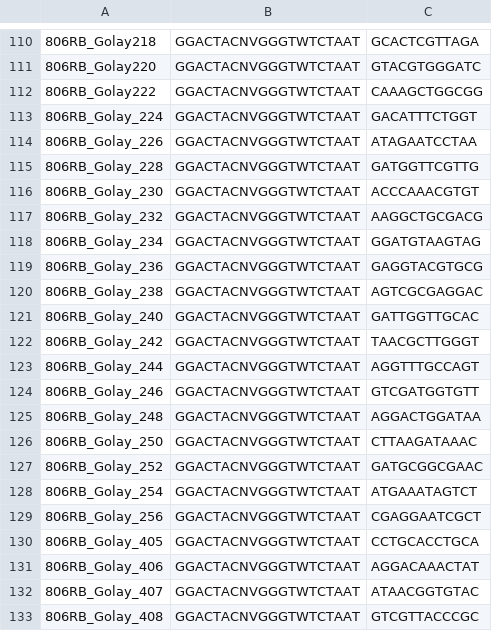
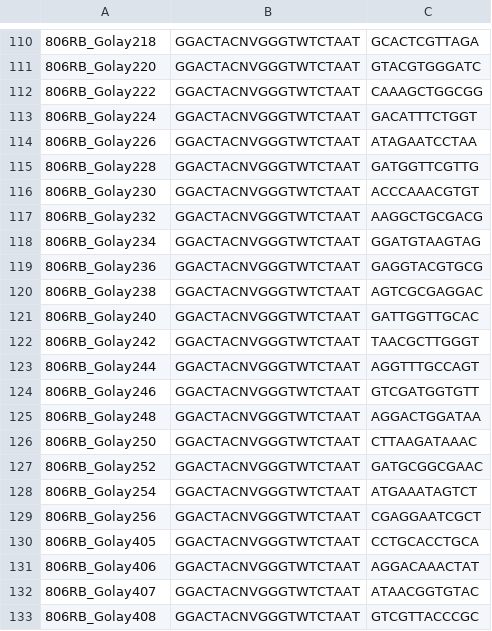
Before and after one commit to MolLabNIOZ/molecular_tools, a CSV file: mapping_file_creator/806RB.csv, drawn as a sheet; only a part is shown, gaps mark what is left out; the diff names each change by its address in the sheet, - before the commit and + after, or states it on an @@ line.

Commit message:
Made it work with primerIDs instead of sampleIDs
- Added # in front of SampleID in mappingfile header
- In the new version the user has to supply a column with Fwd primers and a column with Rev primers instead of sampleIDs. SampleIDs will be generated automatically
- Added NIOZ# to InputFileName, not sure if that is OK for the pipeline, but gives more info about the specific file
-In final mapping_file add columns, instead of insert
-Removed some unnecessary columns from the final mapping_file

```diff
--- a/mapping_file_creator/806RB.csv
+++ b/mapping_file_creator/806RB.csv
-A113: 806RB_Golay_224
+A113: 806RB_Golay224
-A114: 806RB_Golay_226
+A114: 806RB_Golay226
-A115: 806RB_Golay_228
+A115: 806RB_Golay228
-A116: 806RB_Golay_230
+A116: 806RB_Golay230
-A117: 806RB_Golay_232
+A117: 806RB_Golay232
-A118: 806RB_Golay_234
+A118: 806RB_Golay234
-A119: 806RB_Golay_236
+A119: 806RB_Golay236
-A120: 806RB_Golay_238
+A120: 806RB_Golay238
-A121: 806RB_Golay_240
+A121: 806RB_Golay240
-A122: 806RB_Golay_242
+A122: 806RB_Golay242
-A123: 806RB_Golay_244
+A123: 806RB_Golay244
-A124: 806RB_Golay_246
+A124: 806RB_Golay246
-A125: 806RB_Golay_248
+A125: 806RB_Golay248
-A126: 806RB_Golay_250
+A126: 806RB_Golay250
-A127: 806RB_Golay_252
+A127: 806RB_Golay252
-A128: 806RB_Golay_254
+A128: 806RB_Golay254
-A129: 806RB_Golay_256
+A129: 806RB_Golay256
-A130: 806RB_Golay_405
+A130: 806RB_Golay405
-A131: 806RB_Golay_406
+A131: 806RB_Golay406
-A132: 806RB_Golay_407
+A132: 806RB_Golay407
-A133: 806RB_Golay_408
+A133: 806RB_Golay408
```
Also changed, not shown: 5 other files.
